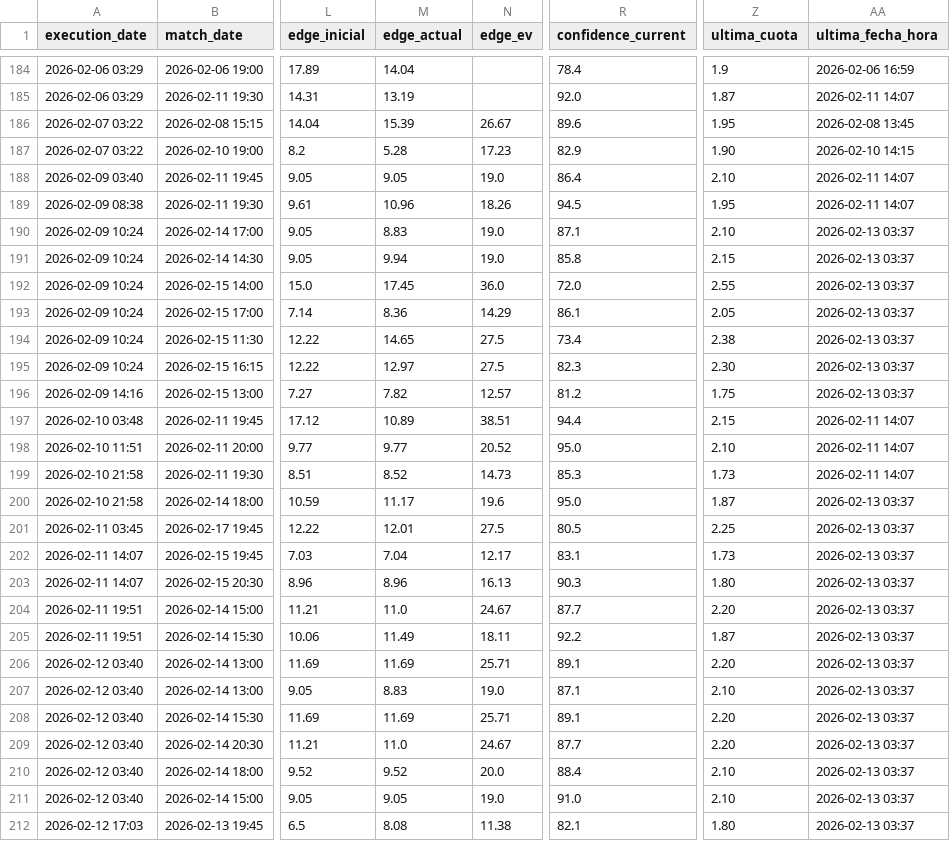
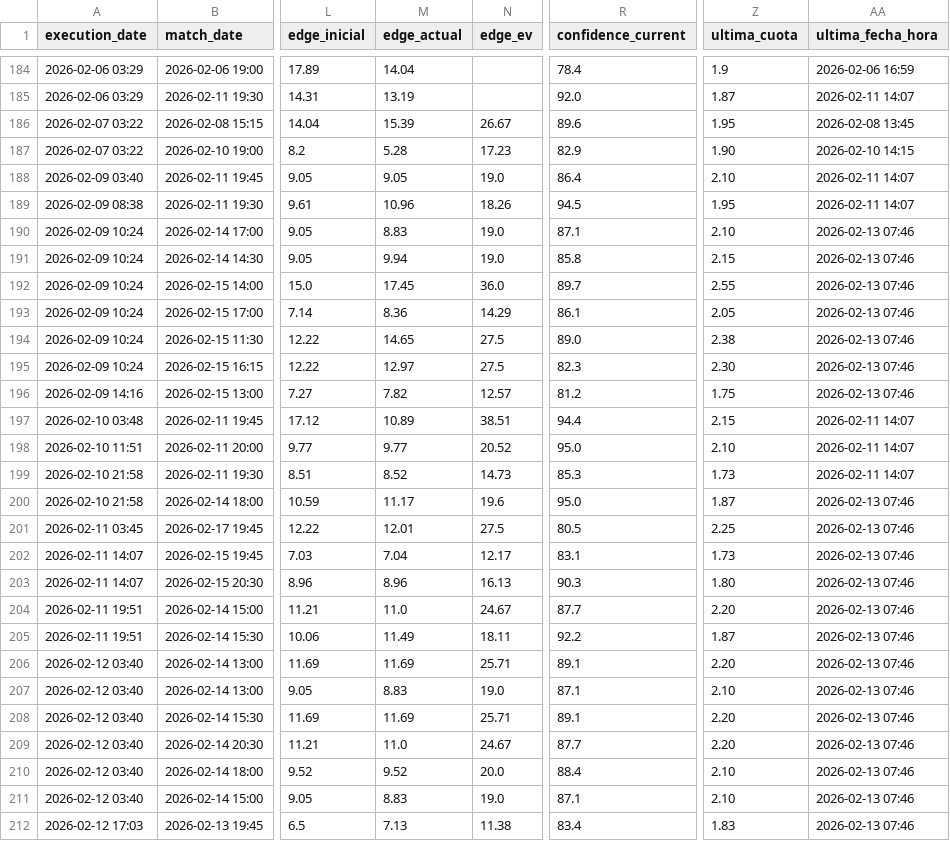
Before and after one commit to pedromanuelfdz-netizen/betting-dashboard, a CSV file: over_under_value_bets.csv, drawn as a sheet; only a part is shown, gaps mark what is left out; the diff names each change by its address in the sheet, - before the commit and + after, or states it on an @@ line.

```diff
--- a/over_under_value_bets.csv
+++ b/over_under_value_bets.csv
-AA190:AA196 (ultima_fecha_hora): 2026-02-13 03:37
+AA190:AA196 (ultima_fecha_hora): 2026-02-13 07:46
-R192 (confidence_current): 72.0
+R192 (confidence_current): 89.7
-R194 (confidence_current): 73.4
+R194 (confidence_current): 89.0
-AA200:AA212 (ultima_fecha_hora): 2026-02-13 03:37
+AA200:AA212 (ultima_fecha_hora): 2026-02-13 07:46
-M211 (edge_actual): 9.05
+M211 (edge_actual): 8.83
-R211 (confidence_current): 91.0
+R211 (confidence_current): 87.1
-M212 (edge_actual): 8.08
+M212 (edge_actual): 7.13
-R212 (confidence_current): 82.1
+R212 (confidence_current): 83.4
-Z212 (ultima_cuota): 1.80
+Z212 (ultima_cuota): 1.83
```
Also changed, not shown: 1 other file.
